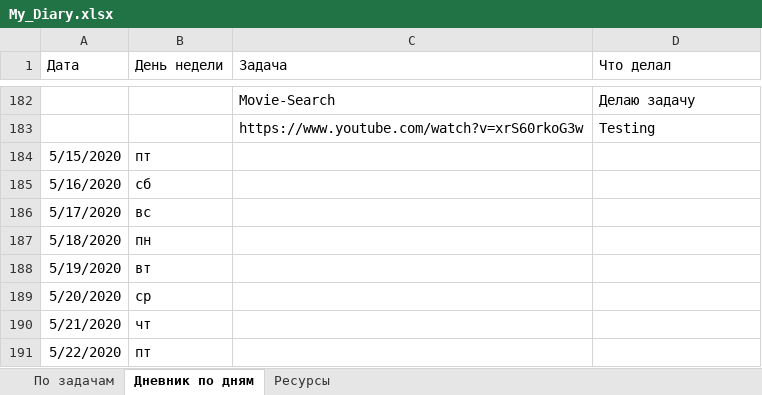
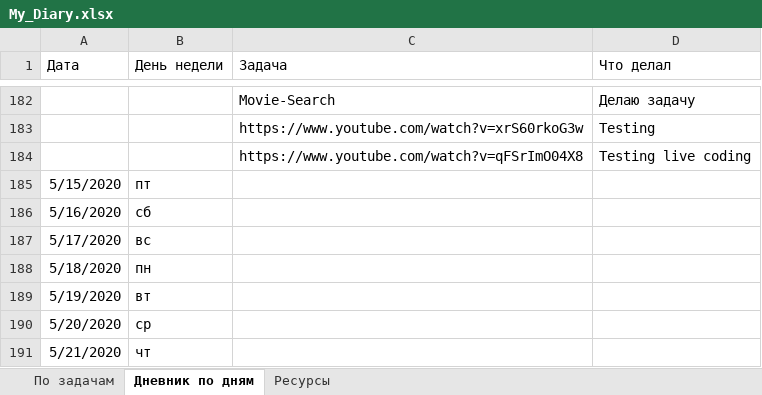
Before and after one commit to AndreiMedvedevSaratov/My_Learning_Diary, an Excel workbook: My_Diary.xlsx, sheet Дневник по дням, drawn as a sheet; only a part is shown, gaps mark what is left out; the shorter side is filled out with more unchanged rows; values as stored, in another font and other column widths than the file's, no borders; the diff names each change by its address in the sheet, - before the commit and + after, or states it on an @@ line.

```diff
--- a/My_Diary.xlsx (sheet Дневник по дням)
+++ b/My_Diary.xlsx (sheet Дневник по дням)
+row 184:  |  | https://www.youtube.com/watch?v=qFSrImO04X8 | Testing live coding
```
Also changed, not shown: sheet Ресурсы, sheet По задачам.
